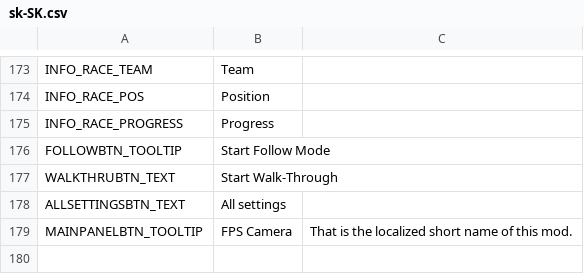
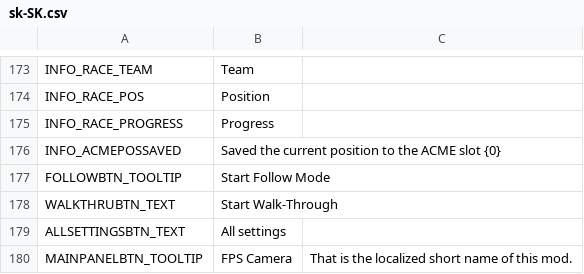
Before and after one commit to will258012/FPSCamera-Continued, a CSV file: FPSCamera/Translations/sk-SK.csv, drawn as a sheet; only a part is shown, gaps mark what is left out; the diff names each change by its address in the sheet, - before the commit and + after, or states it on an @@ line.

Commit message:
New translations en-en.csv (Slovak)

```diff
--- a/FPSCamera/Translations/sk-SK.csv
+++ b/FPSCamera/Translations/sk-SK.csv
+row 176: INFO_ACMEPOSSAVED | Saved the current position to the ACME slot {0}
```
